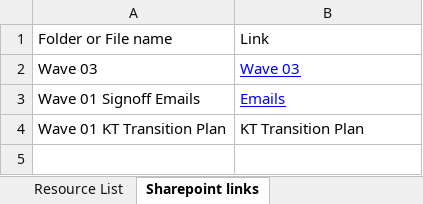
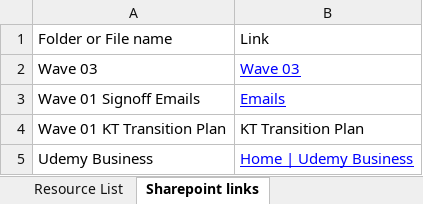
Before and after one commit to Qentelli-Design/SWA, an Excel workbook: excel/CCC_Resources.xlsx, sheet Sharepoint links, drawn as a sheet; values as stored, in another font and other column widths than the file's, no borders; the diff names each change by its address in the sheet, - before the commit and + after, or states it on an @@ line.

```diff
--- a/excel/CCC_Resources.xlsx (sheet Sharepoint links)
+++ b/excel/CCC_Resources.xlsx (sheet Sharepoint links)
+row 5: Udemy Business | Home | Udemy Business
```
Also changed, not shown: sheet Resource List.
